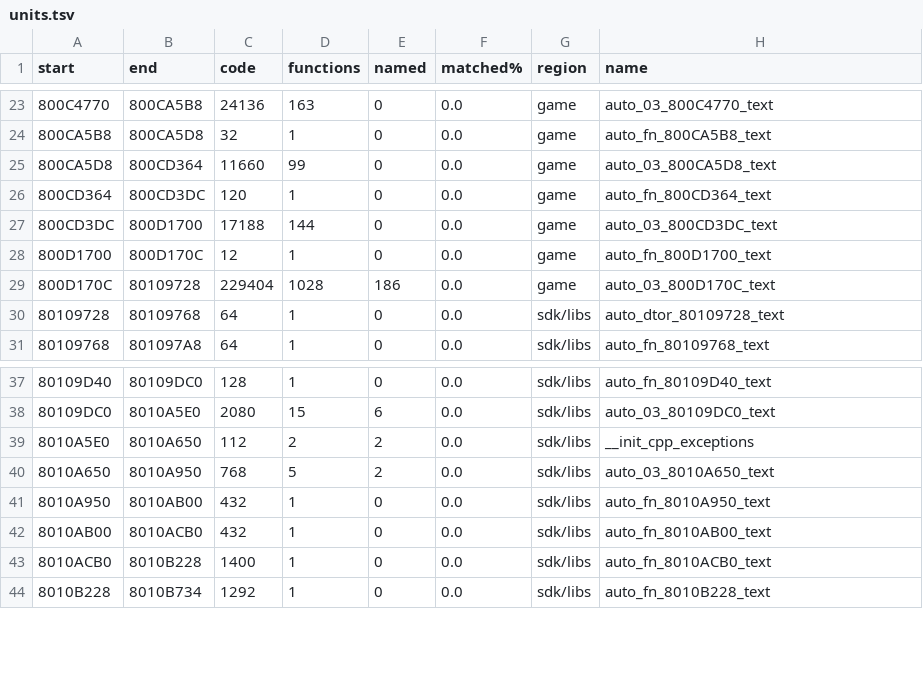
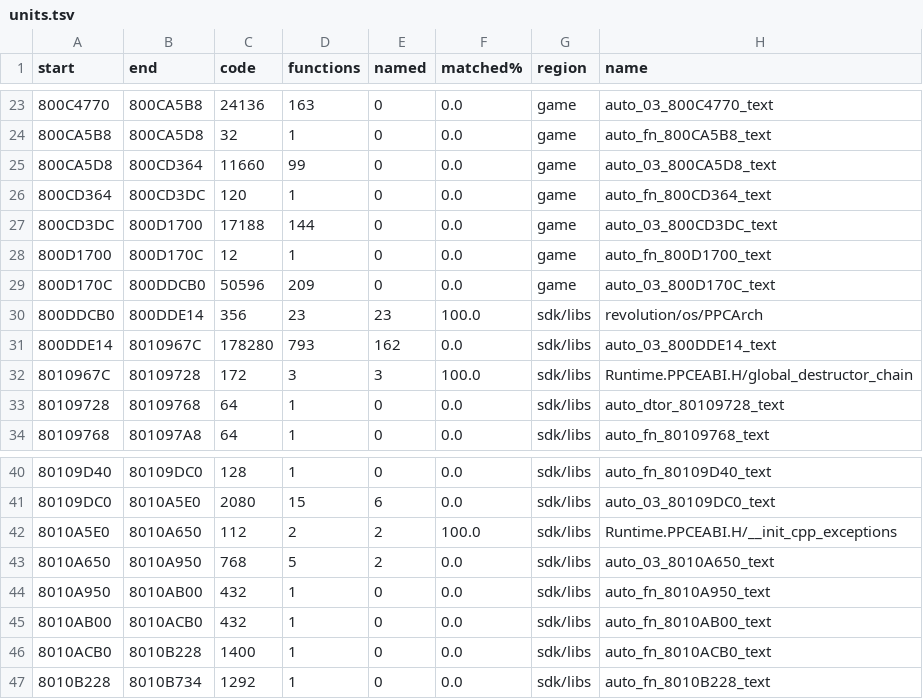
Before and after one commit to Lum3nPie/KingLifePC, a TSV file: docs/index/units.tsv, drawn as a sheet; only a part is shown, gaps mark what is left out.

```diff
--- a/docs/index/units.tsv
+++ b/docs/index/units.tsv
@@ -28,3 +28,6 @@ start	end	code	functions	named	matched%	region	name
 800D1700	800D170C	12	1	0	0.0	game	auto_fn_800D1700_text
-800D170C	80109728	229404	1028	186	0.0	game	auto_03_800D170C_text
+800D170C	800DDCB0	50596	209	0	0.0	game	auto_03_800D170C_text
+800DDCB0	800DDE14	356	23	23	100.0	sdk/libs	revolution/os/PPCArch
+800DDE14	8010967C	178280	793	162	0.0	sdk/libs	auto_03_800DDE14_text
+8010967C	80109728	172	3	3	100.0	sdk/libs	Runtime.PPCEABI.H/global_destructor_chain
 80109728	80109768	64	1	0	0.0	sdk/libs	auto_dtor_80109728_text
@@ -38,3 +41,3 @@ start	end	code	functions	named	matched%	region	name
 80109DC0	8010A5E0	2080	15	6	0.0	sdk/libs	auto_03_80109DC0_text
-8010A5E0	8010A650	112	2	2	0.0	sdk/libs	__init_cpp_exceptions
+8010A5E0	8010A650	112	2	2	100.0	sdk/libs	Runtime.PPCEABI.H/__init_cpp_exceptions
 8010A650	8010A950	768	5	2	0.0	sdk/libs	auto_03_8010A650_text
```
Also changed, not shown: docs/index/functions.tsv, 9 other files.
